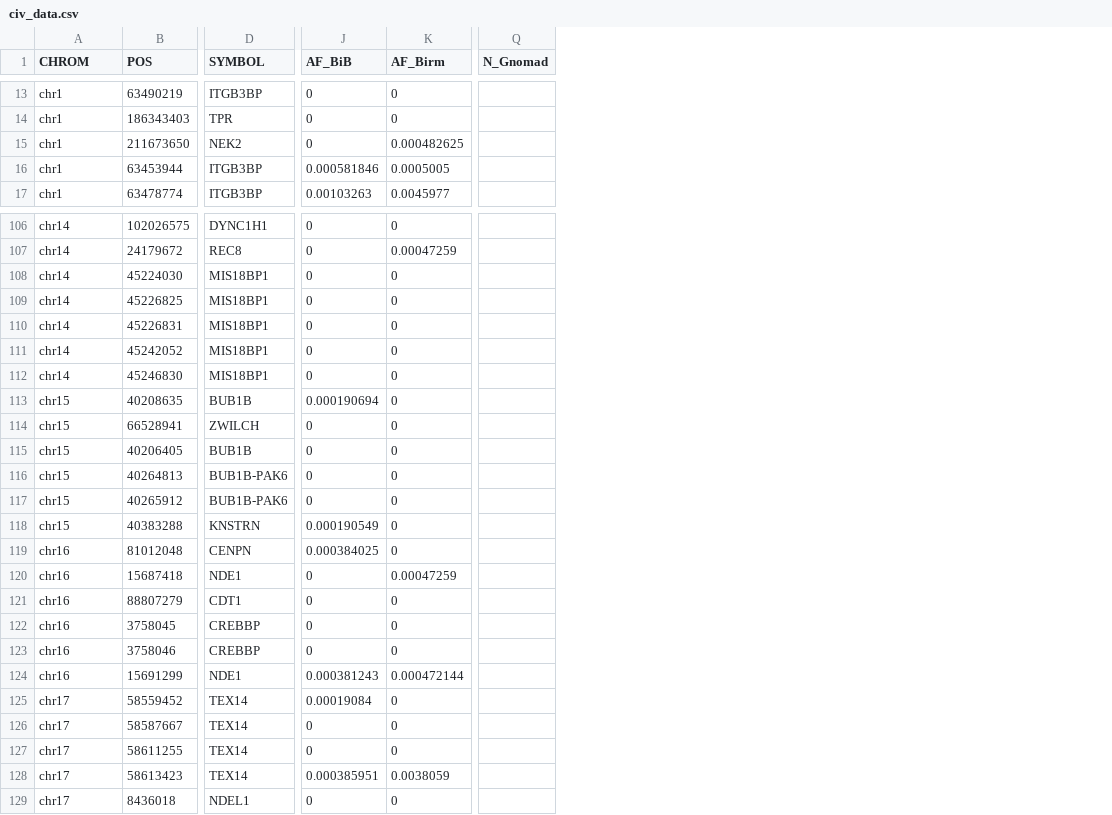
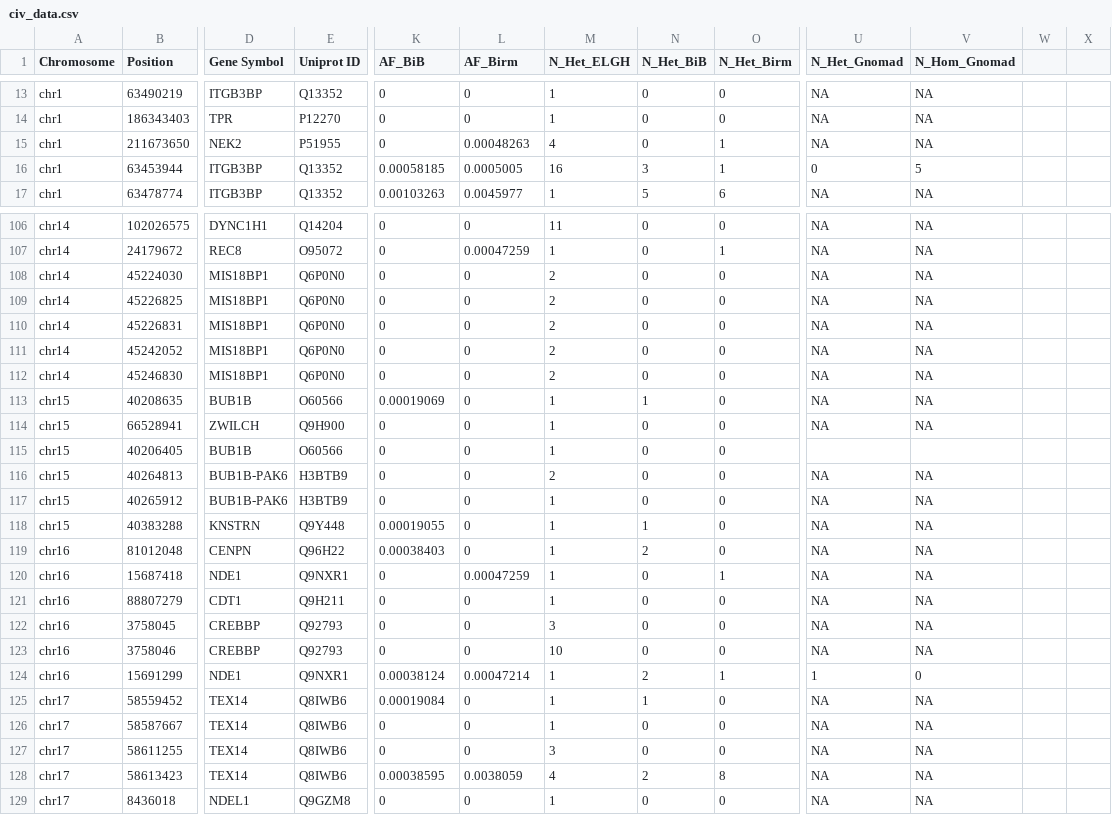
Before and after one commit to TruptiAG/CIVa, a CSV file: data/civ_data.csv, drawn as a sheet; only a part is shown, gaps mark what is left out; removed rows and columns are numbered as before the commit, all else as after; the diff covers the shown part only; the diff names each change by its address in the sheet, - before the commit and + after, or states it on an @@ line.

```diff
--- a/data/civ_data.csv
+++ b/data/civ_data.csv
+column E (Uniprot ID), rows 13-17: Q13352 | P12270 | P51955 | Q13352 | Q13352; rows 106-129: Q14204 | O95072 | Q6P0N0 | Q6P0N0 | Q6P0N0 | Q6P0N0 | Q6P0N0 | O60566 | Q9H900 | O60566 | H3BTB9 | H3BTB9 | Q9Y448 | Q96H22 | Q9NXR1 | Q9H211 | Q92793 | Q92793 | Q9NXR1 | Q8IWB6 | Q8IWB6 | Q8IWB6 | Q8IWB6 | Q9GZM8
+column M (N_Het_ELGH), rows 13-17: 1 | 1 | 4 | 16 | 1; rows 106-129: 11 | 1 | 2 | 2 | 2 | 2 | 2 | 1 | 1 | 1 | 2 | 1 | 1 | 1 | 1 | 1 | 3 | 10 | 1 | 1 | 1 | 3 | 4 | 1
+column N (N_Het_BiB), rows 13-17: 0 | 0 | 0 | 3 | 5; rows 106-129: 0 | 0 | 0 | 0 | 0 | 0 | 0 | 1 | 0 | 0 | 0 | 0 | 1 | 2 | 0 | 0 | 0 | 0 | 2 | 1 | 0 | 0 | 2 | 0
+column O (N_Het_Birm), rows 13-17: 0 | 0 | 1 | 1 | 6; rows 106-129: 0 | 1 | 0 | 0 | 0 | 0 | 0 | 0 | 0 | 0 | 0 | 0 | 0 | 0 | 1 | 0 | 0 | 0 | 1 | 0 | 0 | 0 | 8 | 0
-column Q (N_Gnomad), empty
+column U (N_Het_Gnomad), rows 13-17: NA | NA | NA | 0 | NA; rows 106-129: NA | NA | NA | NA | NA | NA | NA | NA | NA |  | NA | NA | NA | NA | NA | NA | NA | NA | 1 | NA | NA | NA | NA | NA
+column V (N_Hom_Gnomad), rows 13-17: NA | NA | NA | 5 | NA; rows 106-129: NA | NA | NA | NA | NA | NA | NA | NA | NA |  | NA | NA | NA | NA | NA | NA | NA | NA | 0 | NA | NA | NA | NA | NA
+column W, empty
+column X, empty
-A1: CHROM
+A1: Chromosome
-B1: POS
+B1: Position
-D1: SYMBOL
+D1: Gene Symbol
-L15 (AF_Birm): 0.000482625
+L15 (AF_Birm): 0.00048263
-K16 (AF_BiB): 0.000581846
+K16 (AF_BiB): 0.00058185
-K113 (AF_BiB): 0.000190694
+K113 (AF_BiB): 0.00019069
-K118 (AF_BiB): 0.000190549
+K118 (AF_BiB): 0.00019055
-K119 (AF_BiB): 0.000384025
+K119 (AF_BiB): 0.00038403
-K124 (AF_BiB): 0.000381243
+K124 (AF_BiB): 0.00038124
-L124 (AF_Birm): 0.000472144
+L124 (AF_Birm): 0.00047214
-K128 (AF_BiB): 0.000385951
+K128 (AF_BiB): 0.00038595
```
Also changed, not shown: 29 edited cells elsewhere in this file, 2 other files.
